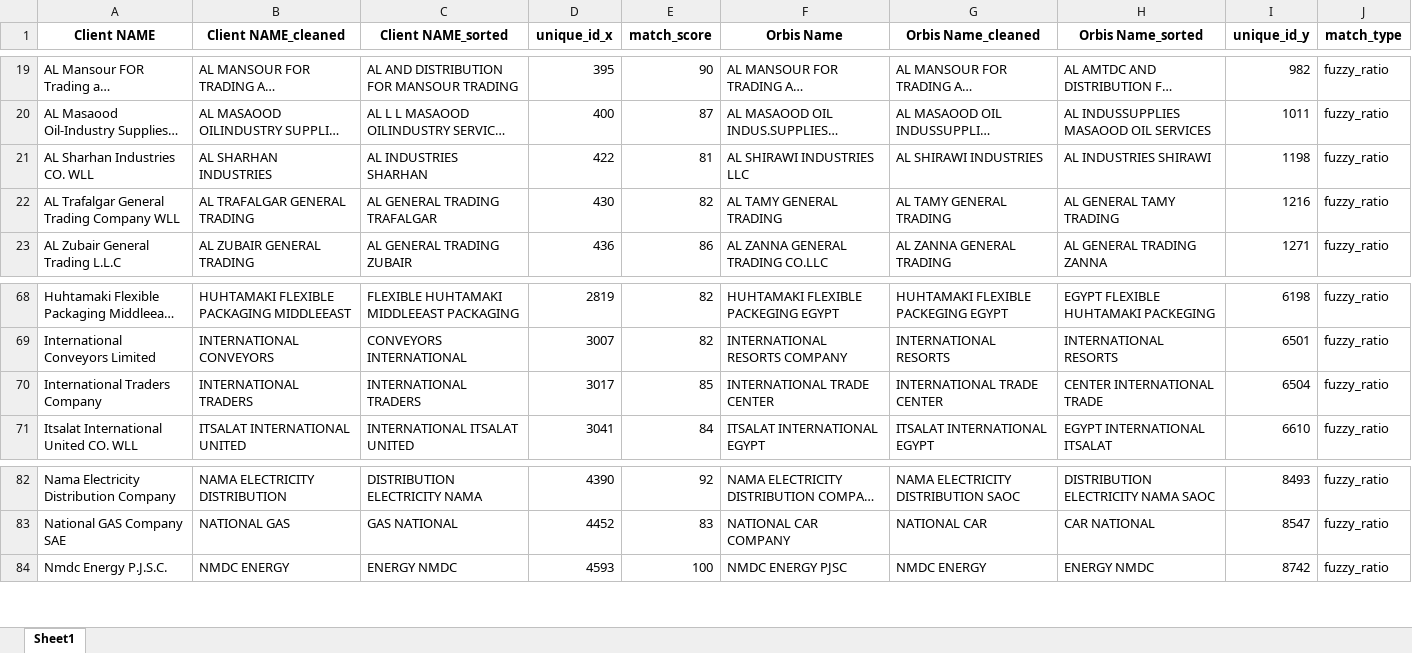
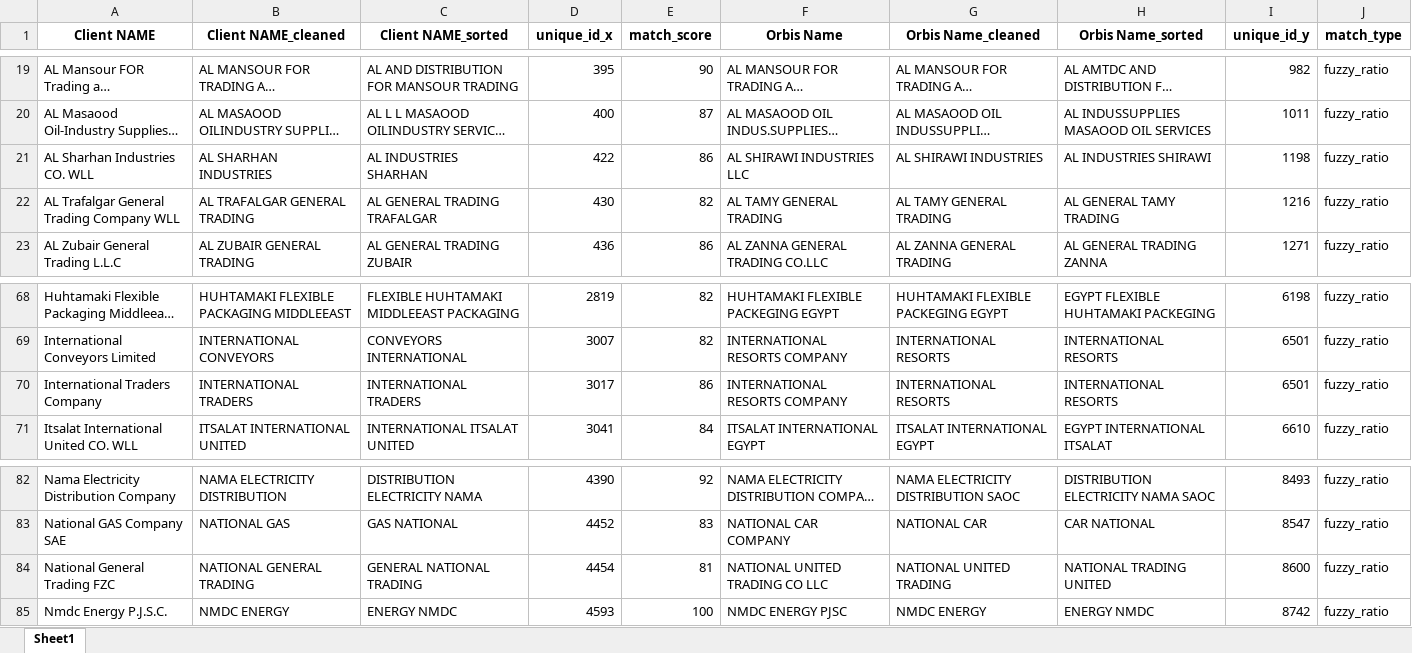
Before and after one commit to Infomineo-da/Name_Matching_App, an Excel workbook: Data/Output/matched_fuzzy.xlsx, sheet Sheet1, drawn as a sheet; only a part is shown, gaps mark what is left out; long unchanged cells end in …; values as stored, in another font and other column widths than the file's, no borders; the diff names each change by its address in the sheet, - before the commit and + after, or states it on an @@ line.

Commit message:
Matching

```diff
--- a/Data/Output/matched_fuzzy.xlsx (sheet Sheet1)
+++ b/Data/Output/matched_fuzzy.xlsx (sheet Sheet1)
-E21 (match_score): 81
+E21 (match_score): 86
-E70 (match_score): 85
+E70 (match_score): 86
-F70 (Orbis Name): INTERNATIONAL TRADE CENTER
+F70 (Orbis Name): INTERNATIONAL RESORTS COMPANY
-G70 (Orbis Name_cleaned): INTERNATIONAL TRADE CENTER
+G70 (Orbis Name_cleaned): INTERNATIONAL RESORTS
-H70 (Orbis Name_sorted): CENTER INTERNATIONAL TRADE
+H70 (Orbis Name_sorted): INTERNATIONAL RESORTS
-I70 (unique_id_y): 6504
+I70 (unique_id_y): 6501
+row 84: National General Trading FZC | NATIONAL GENERAL TRADING | GENERAL NATIONAL TRADING | 4454 | 81 | NATIONAL UNITED TRADING CO LLC | NATIONAL UNITED TRADING | NATIONAL TRADING UNITED | 8600 | fuzzy_ratio
```
Also changed, not shown: Data/Cleaned_Input/cleaned_df1.xlsx, Data/Cleaned_Input/cleaned_df2.xlsx, 3 other files.
